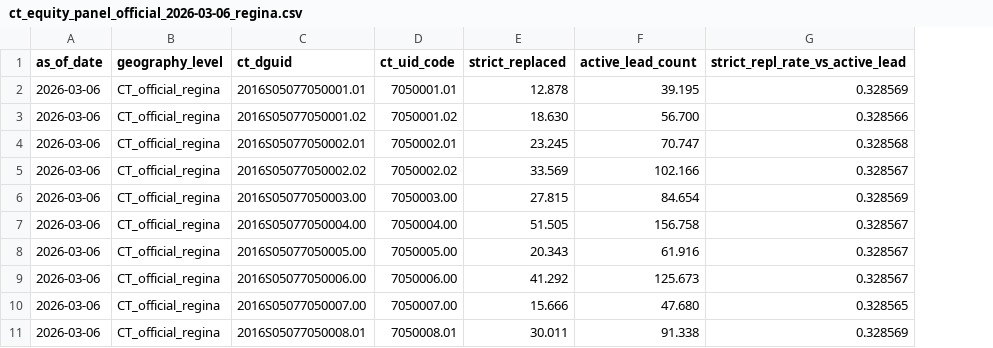
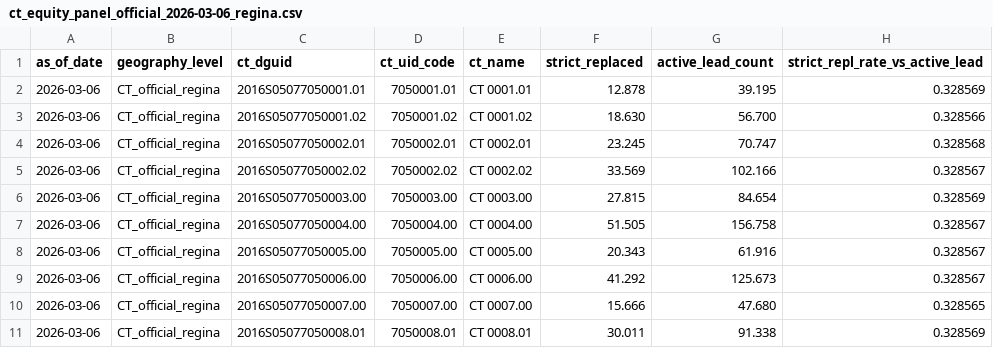
Before and after one commit to peparhugo/regina-lead-connections-analysis, a CSV file: data/derived/ct_equity_panel_official_2026-03-06_regina.csv, drawn as a sheet; only a part is shown; the diff names each change by its address in the sheet, - before the commit and + after, or states it on an @@ line.

Commit message:
Add CT names + socioeconomic significance summary and policy CTA

```diff
--- a/data/derived/ct_equity_panel_official_2026-03-06_regina.csv
+++ b/data/derived/ct_equity_panel_official_2026-03-06_regina.csv
+column E (ct_name), rows 2-11: CT 0001.01 | CT 0001.02 | CT 0002.01 | CT 0002.02 | CT 0003.00 | CT 0004.00 | CT 0005.00 | CT 0006.00 | CT 0007.00 | CT 0008.01
```
Also changed, not shown: 3 other files.
